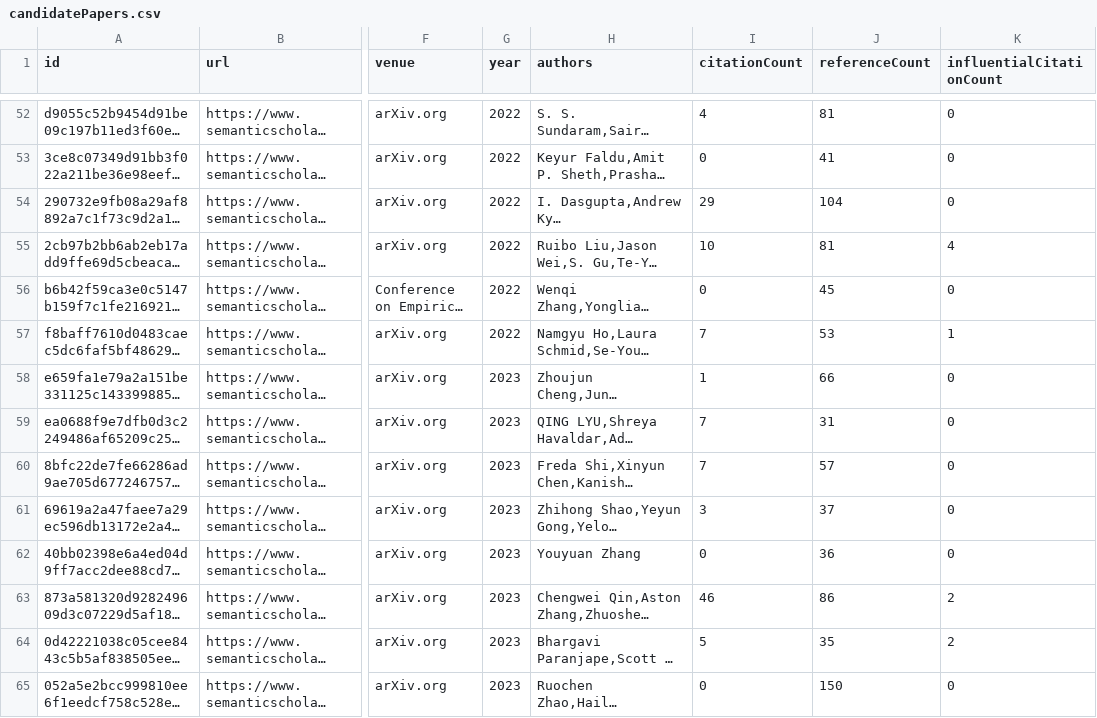
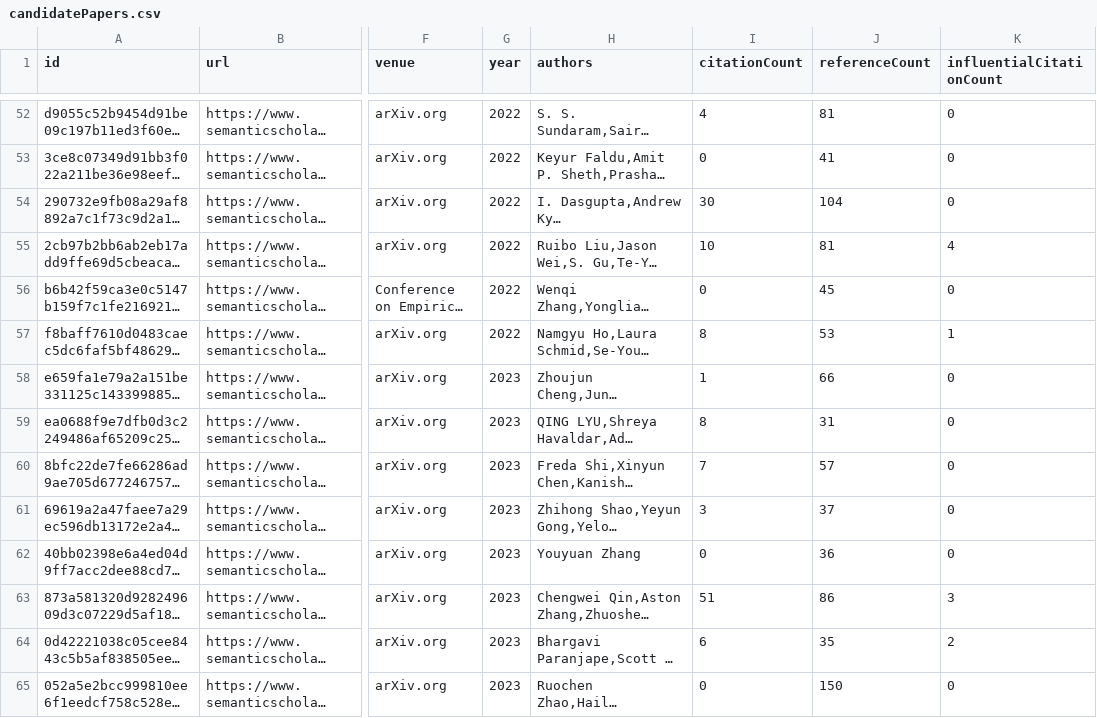
Before and after one commit to tejeramaxwell/numeracy-lit-review, a CSV file: data/candidatePapers.csv, drawn as a sheet; only a part is shown, gaps mark what is left out; long unchanged cells end in …; the diff covers the shown part only; the diff names each change by its address in the sheet, - before the commit and + after, or states it on an @@ line.

```diff
--- a/data/candidatePapers.csv
+++ b/data/candidatePapers.csv
-I54 (citationCount): 29
+I54 (citationCount): 30
-I57 (citationCount): 7
+I57 (citationCount): 8
-I59 (citationCount): 7
+I59 (citationCount): 8
-I63 (citationCount): 46
+I63 (citationCount): 51
-K63 (influentialCitationCount): 2
+K63 (influentialCitationCount): 3
-I64 (citationCount): 5
+I64 (citationCount): 6
```
Also changed, not shown: 4 added rows, 4 removed rows, 1 moved row and 66 edited cells elsewhere in this file, 2 other files.
